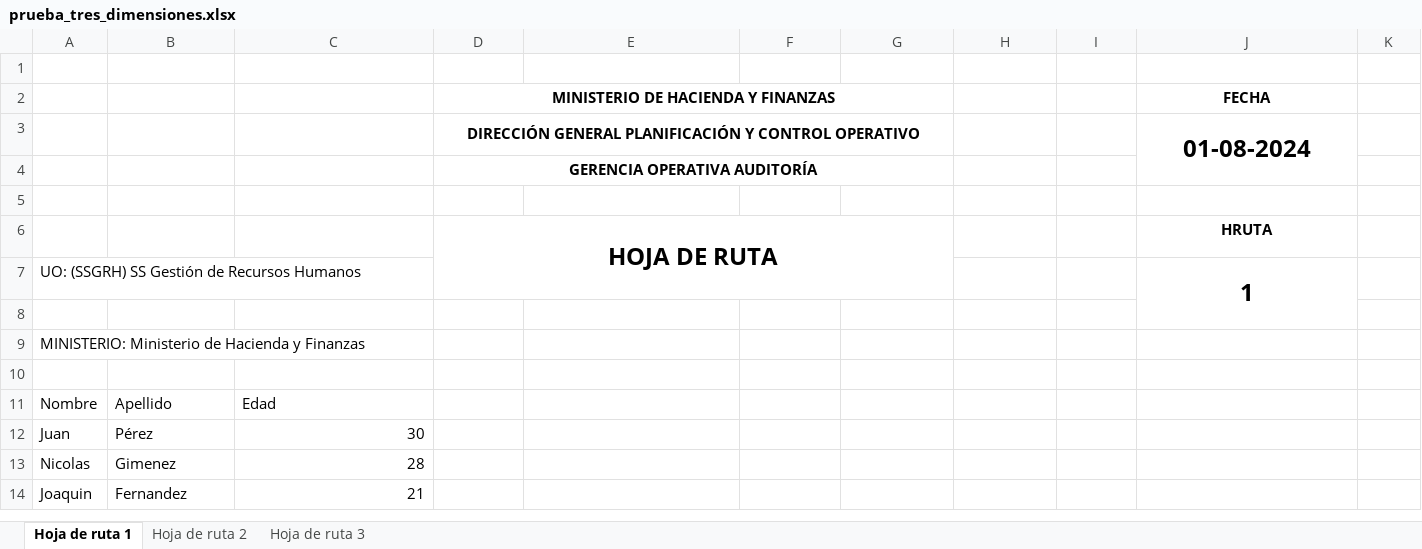
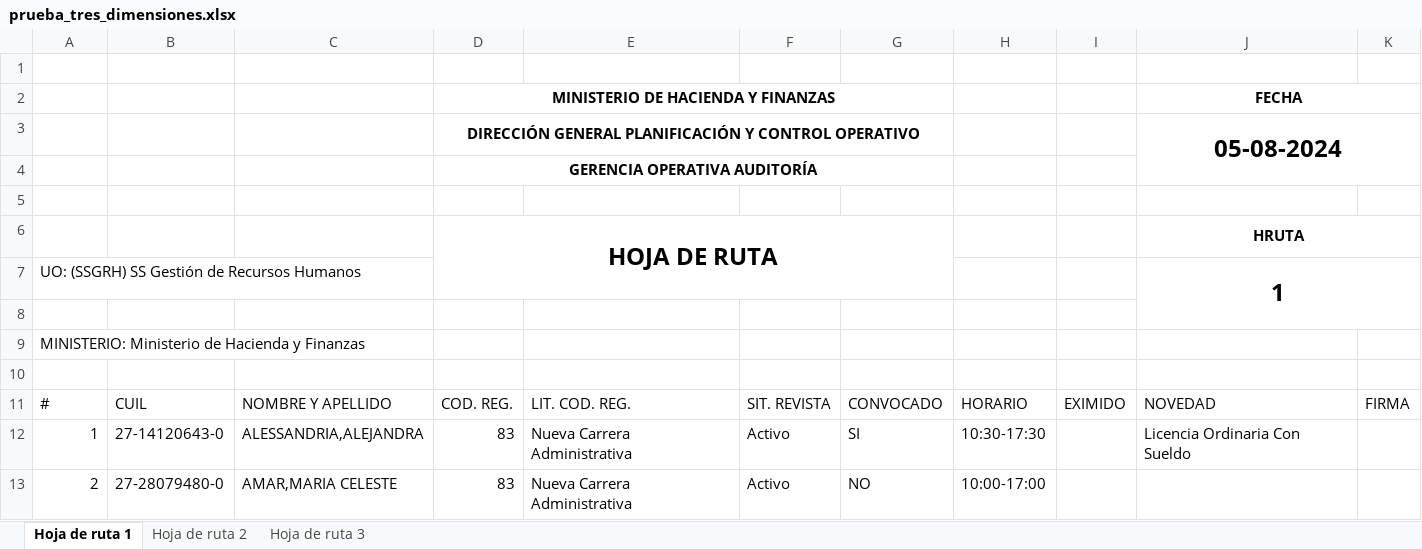
Before and after one commit to FerrariGianluca/HojaDeRuta, an Excel workbook: prueba_tres_dimensiones.xlsx, sheet Hoja de ruta 1, drawn as a sheet; values as stored, in another font and other column widths than the file's, no borders; charts and pictures not drawn; removed rows and columns are numbered as before the commit, all else as after; the diff names each change by its address in the sheet, - before the commit and + after, or states it on an @@ line.

```diff
--- a/prueba_tres_dimensiones.xlsx (sheet Hoja de ruta 1)
+++ b/prueba_tres_dimensiones.xlsx (sheet Hoja de ruta 1)
+J2:K2 merged
-J3 (FECHA): 01-08-2024
+J3 (FECHA): 05-08-2024
-J3:J4 merged
+J3:K4 merged
+J6:K6 merged
-J7:J8 merged
+J7:K8 merged
-row 11: Nombre | Apellido | Edad
-row 12: Juan | Pérez | 30
-row 13: Nicolas | Gimenez | 28
-row 14: Joaquin | Fernandez | 21
+row 11: # | CUIL | NOMBRE Y APELLIDO | COD. REG. | LIT. COD. REG. | SIT. REVISTA | CONVOCADO | HORARIO | EXIMIDO | NOVEDAD | FIRMA
+row 12: 1 | 27-14120643-0 | ALESSANDRIA,ALEJANDRA | 83 | Nueva Carrera Administrativa | Activo | SI | 10:30-17:30 |  | Licencia Ordinaria Con Sueldo
+row 13: 2 | 27-28079480-0 | AMAR,MARIA CELESTE | 83 | Nueva Carrera Administrativa | Activo | NO | 10:00-17:00
```
Also changed, not shown: sheet Hoja de ruta 3, sheet Hoja de ruta 2, prueba_dos_dimensiones.xlsx, 3 other files.
